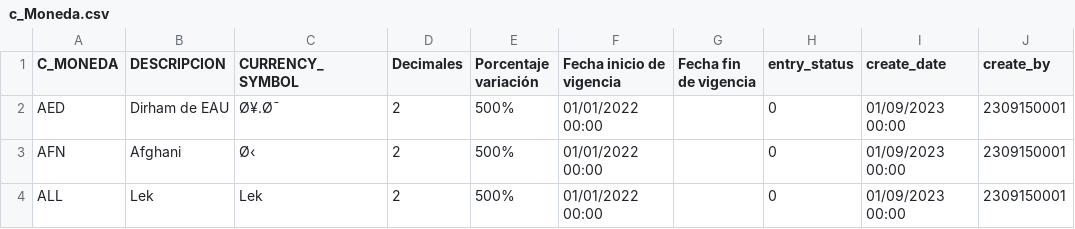
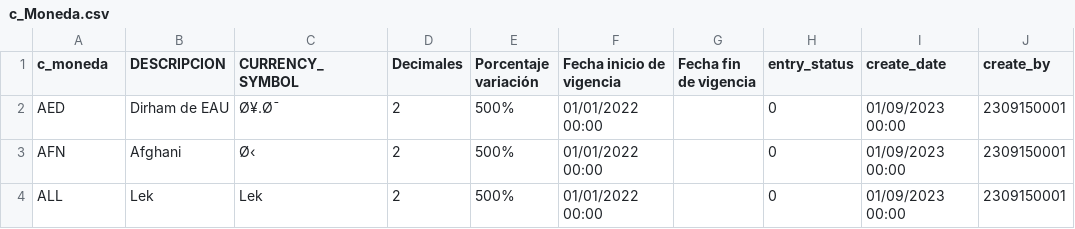
Before and after one commit to TCS2211194M1/Antares_project, a CSV file: tablas/c_Moneda.csv, drawn as a sheet; only a part is shown; the diff names each change by its address in the sheet, - before the commit and + after, or states it on an @@ line.

Commit message:
Mensaje de commit

```diff
--- a/tablas/c_Moneda.csv
+++ b/tablas/c_Moneda.csv
-A1: C_MONEDA
+A1: c_moneda
```
